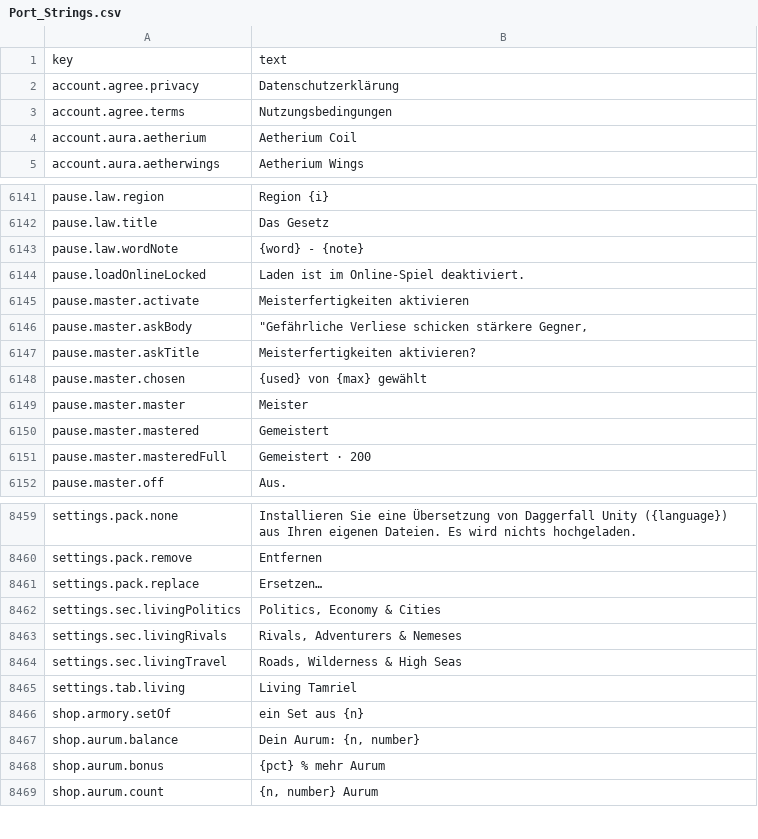
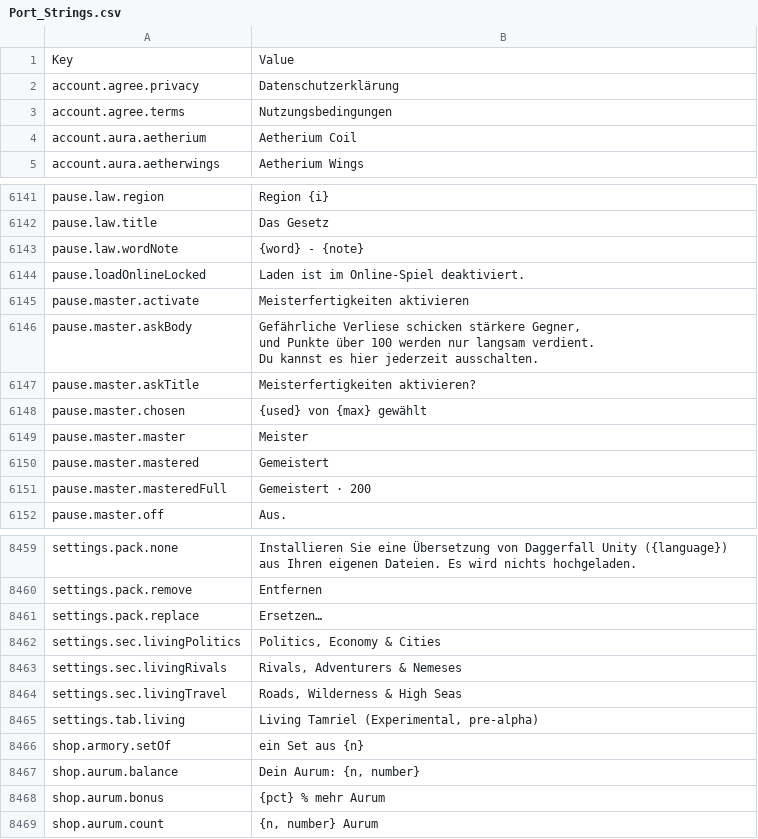
Before and after one commit to Chuz13/daggerfall-forever, a CSV file: locales/de/Port_Strings.csv, drawn as a sheet; only a part is shown, gaps mark what is left out.

```diff
--- a/locales/de/Port_Strings.csv
+++ b/locales/de/Port_Strings.csv
@@ -1,2 +1,2 @@
-key,text
+Key,Value
 account.agree.privacy,"Datenschutzerklärung"
@@ -6145,3 +6145,5 @@ pause.loadOnlineLocked,"Laden ist im Online-Spiel deaktiviert."
 pause.master.activate,"Meisterfertigkeiten aktivieren"
-pause.master.askBody,"""Gefährliche Verliese schicken stärkere Gegner,"
+pause.master.askBody,"Gefährliche Verliese schicken stärkere Gegner,
+und Punkte über 100 werden nur langsam verdient.
+Du kannst es hier jederzeit ausschalten."
 pause.master.askTitle,"Meisterfertigkeiten aktivieren?"
@@ -8464,3 +8466,3 @@ settings.sec.livingRivals,"Rivals, Adventurers & Nemeses"
 settings.sec.livingTravel,"Roads, Wilderness & High Seas"
-settings.tab.living,"Living Tamriel"
+settings.tab.living,"Living Tamriel (Experimental, pre-alpha)"
 shop.armory.setOf,"ein Set aus {n}"
```
Also changed, not shown: locales/bg/Port_Strings.csv, locales/es/Port_Strings.csv, 50 other files.
